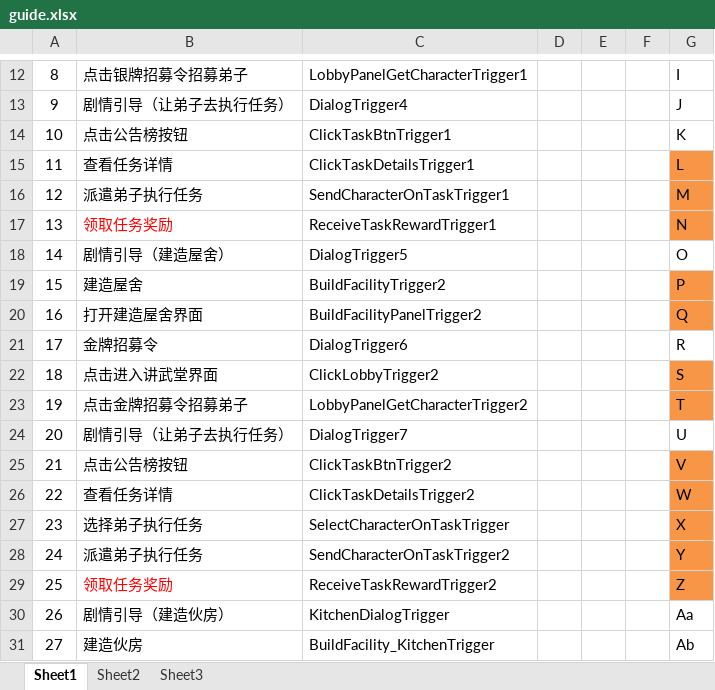
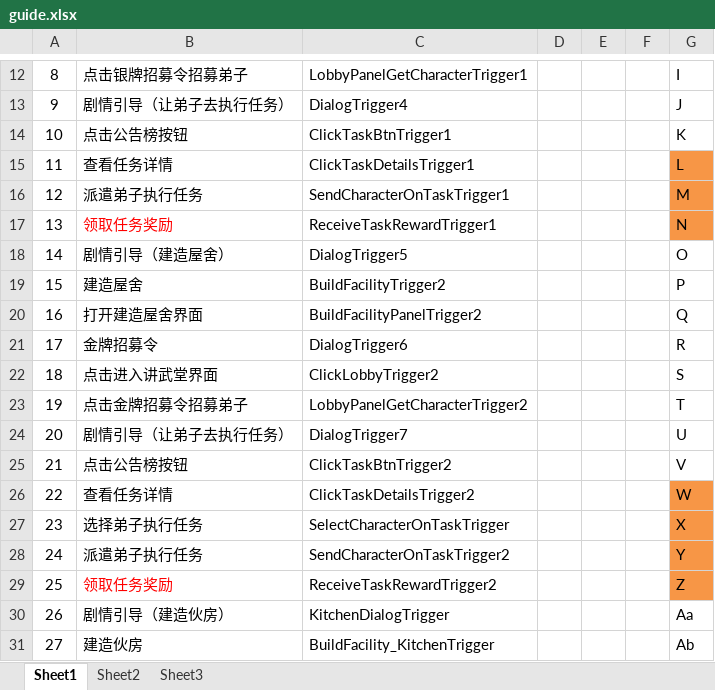
Before and after one commit to tkonexhh/simswordsman, an Excel workbook: Tables/Sources/guide/guide.xlsx, sheet Sheet1, drawn as a sheet; only a part is shown, gaps mark what is left out; values as stored, in another font and other column widths than the file's, no borders; the diff names each change by its address in the sheet, - before the commit and + after, or states it on an @@ line.

```diff
--- a/Tables/Sources/guide/guide.xlsx (sheet Sheet1)
+++ b/Tables/Sources/guide/guide.xlsx (sheet Sheet1)
-G19:G20 fill: #F79646
+G19:G20 fill: none
-G22:G23 fill: #F79646
+G22:G23 fill: none
-G25 fill: #F79646
+G25 fill: none
```
Also changed, not shown: Tables/Sources/guide/guide_step.xlsx, 5 other files.
